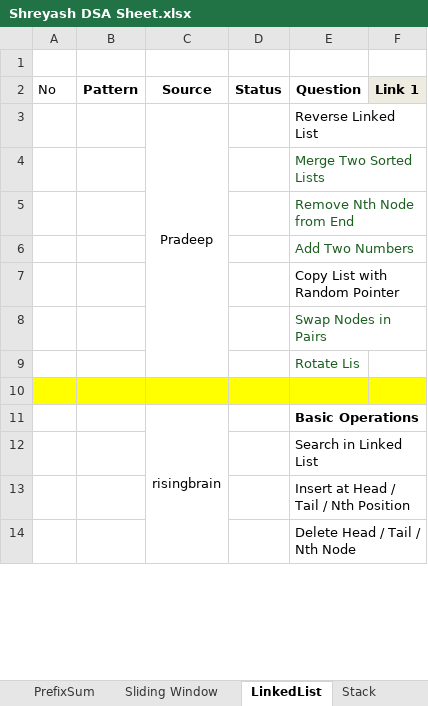
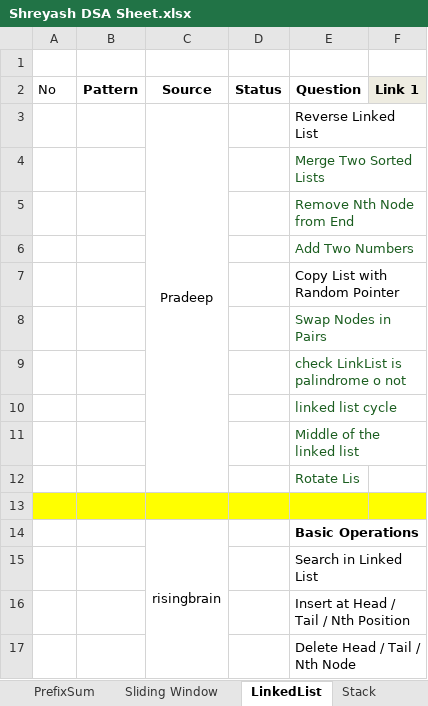
Before and after one commit to ShreyashLotlikar/DSA_Cohort, an Excel workbook: Shreyash DSA Sheet.xlsx, sheet LinkedList, drawn as a sheet; only a part is shown; values as stored, in another font and other column widths than the file's, no borders; the diff names each change by its address in the sheet, - before the commit and + after, or states it on an @@ line.

```diff
--- a/Shreyash DSA Sheet.xlsx (sheet LinkedList)
+++ b/Shreyash DSA Sheet.xlsx (sheet LinkedList)
+row 9:  |  |  |  | check LinkList is palindrome o not
+row 10:  |  |  |  | linked list cycle
+row 11:  |  |  |  | Middle of the linked list
```
Also changed, not shown: sheet Stack, sheet Source, other sheet tabs, src/main/java/org/dsa/journeywithpravallika/dayWiseSheet.xlsx, 18 other files.
